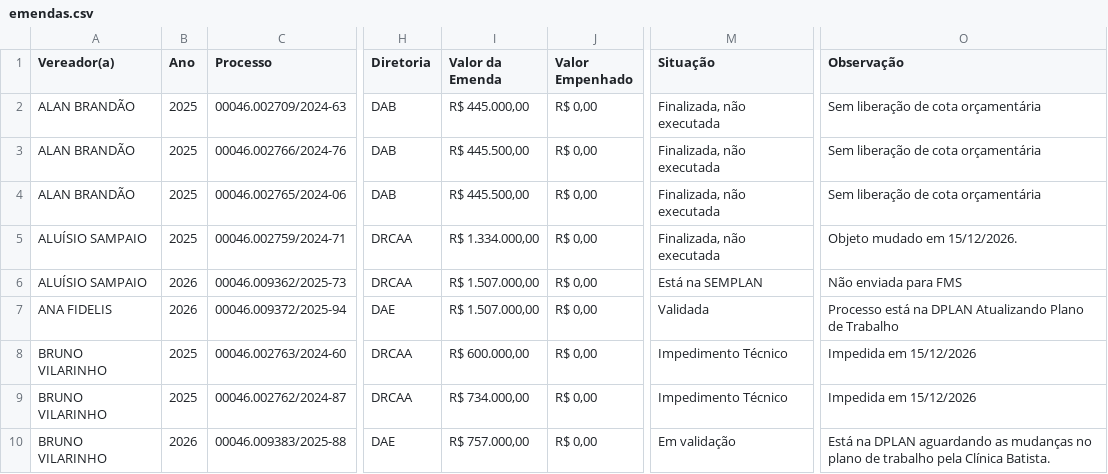
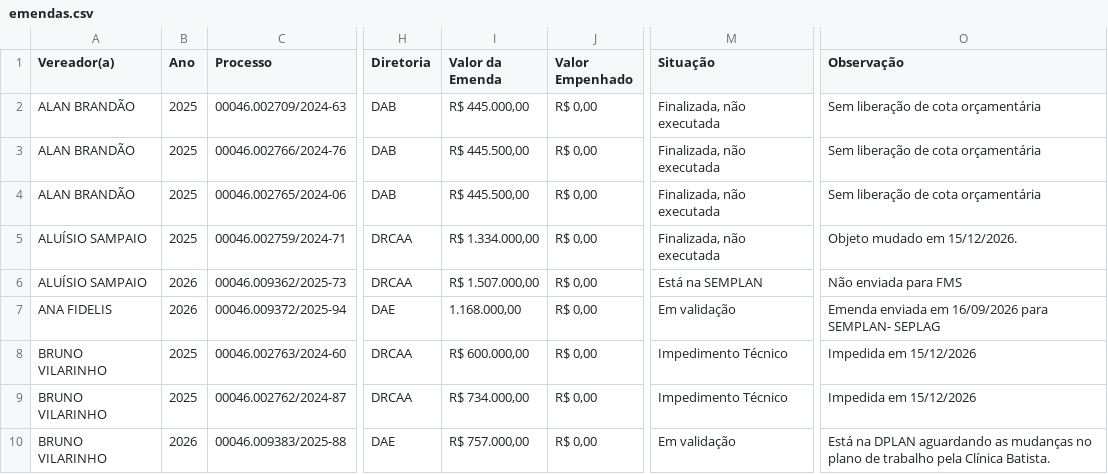
Before and after one commit to danylogalisa-pro/dashboard-emendas, a CSV file: data/emendas.csv, drawn as a sheet; only a part is shown, gaps mark what is left out; the diff names each change by its address in the sheet, - before the commit and + after, or states it on an @@ line.

```diff
--- a/data/emendas.csv
+++ b/data/emendas.csv
-I7 (Valor da Emenda): R$ 1.507.000,00
+I7 (Valor da Emenda): 1.168.000,00
-M7 (Situação): Validada
+M7 (Situação): Em validação
-O7 (Observação): Processo está na DPLAN Atualizando Plano de Trabalho
+O7 (Observação): Emenda enviada em 16/09/2026 para SEMPLAN- SEPLAG
```
Also changed, not shown: 2 other files.
